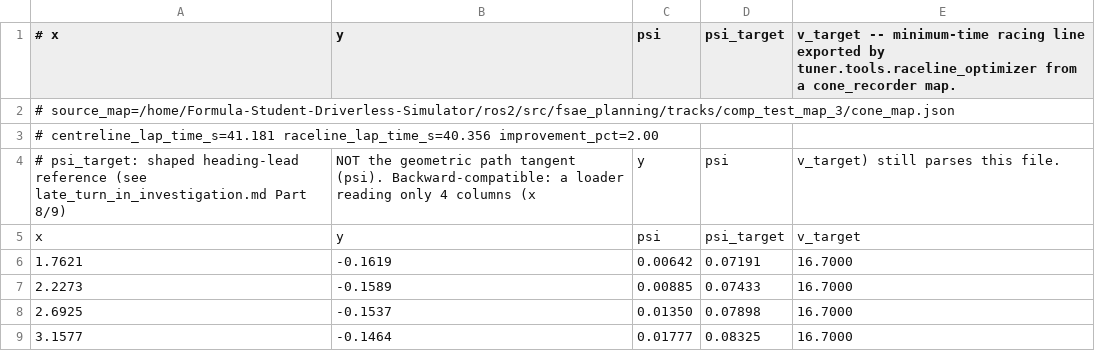
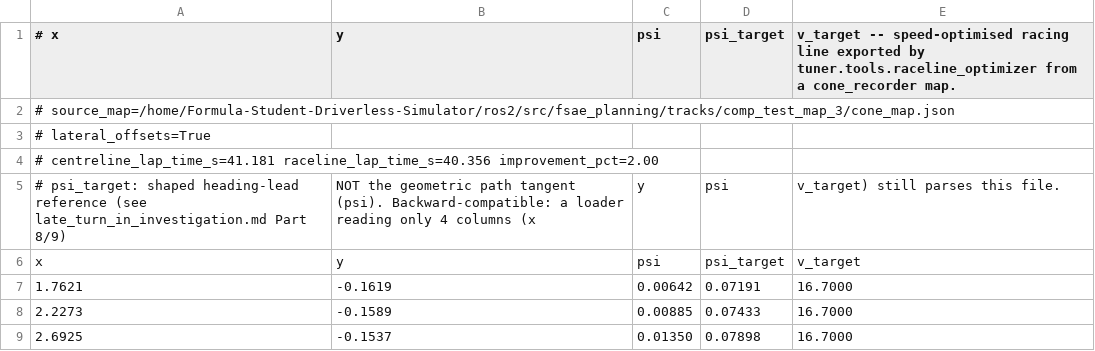
Before and after one commit to UOA-FSAE/fsae_planning, a CSV file: tracks/comp_test_map_3/raceline.csv, drawn as a sheet; only a part is shown; the shorter side is filled out with more unchanged rows.

Commit message:
Add live NMPC prediction viz, sync current MPC/controller config and tracks
Includes live_viz.py for NMPC predicted-path visualization, current
mpc_controller/nmpc_core/nmpc_params/stanley/telemetry/fsds_bridge state,
launch/param updates, and the currently-used track data (comp_test_map_3
centerline/updated cone_map/raceline/speed_profile, plus newly recorded
acceleration_20260916 and comp_test_map_2_20260916 tracks).

```diff
--- a/tracks/comp_test_map_3/raceline.csv
+++ b/tracks/comp_test_map_3/raceline.csv
@@ -1,3 +1,4 @@
-# x,y,psi,psi_target,v_target -- minimum-time racing line exported by tuner.tools.raceline_optimizer from a cone_recorder map.
+# x,y,psi,psi_target,v_target -- speed-optimised racing line exported by tuner.tools.raceline_optimizer from a cone_recorder map.
 # source_map=/home/Formula-Student-Driverless-Simulator/ros2/src/fsae_planning/tracks/comp_test_map_3/cone_map.json
+# lateral_offsets=True
 # centreline_lap_time_s=41.181 raceline_lap_time_s=40.356 improvement_pct=2.00
```
Also changed, not shown: tracks/comp_test_map_3/speed_profile.csv, 21 other files.
